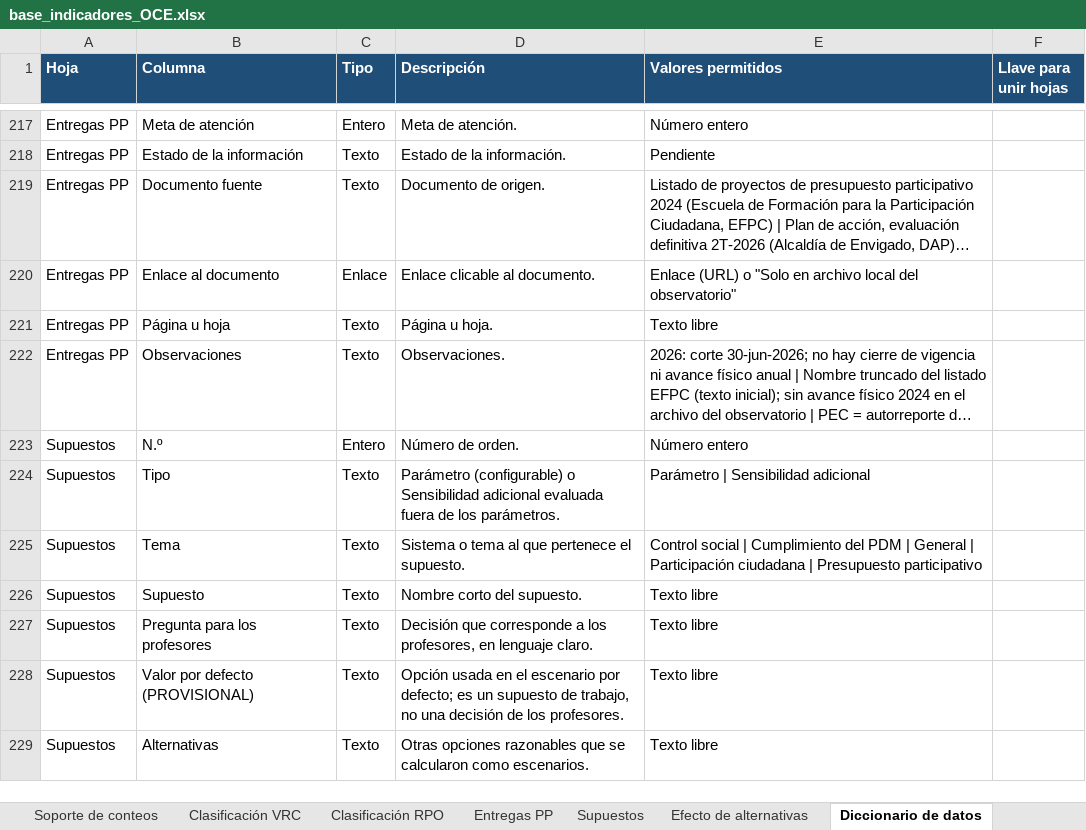
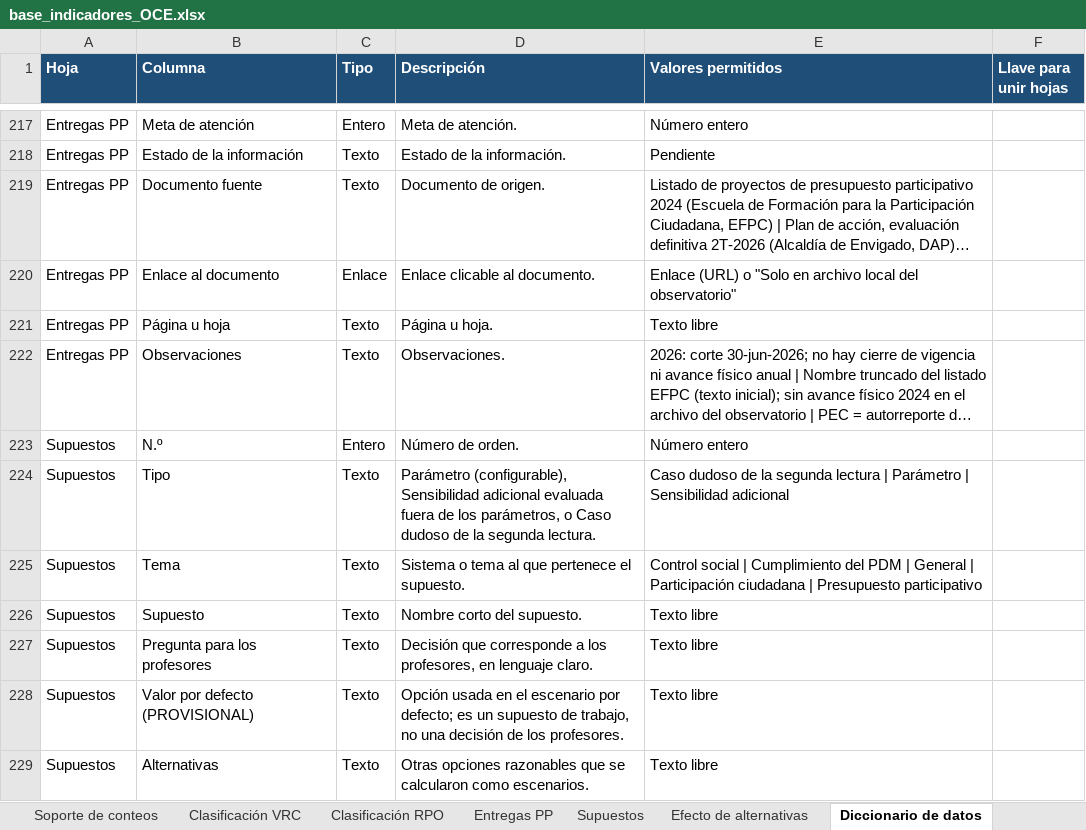
Before and after one commit to hoyosisa9-pixel/Observatorio_Participaci-n_Ciudadana, an Excel workbook: outputs/indicadores/entregables/base_indicadores_OCE.xlsx, sheet Diccionario de datos, drawn as a sheet; only a part is shown, gaps mark what is left out; long unchanged cells end in …; values as stored, in another font and other column widths than the file's, no borders; the diff names each change by its address in the sheet, - before the commit and + after, or states it on an @@ line.

```diff
--- a/outputs/indicadores/entregables/base_indicadores_OCE.xlsx (sheet Diccionario de datos)
+++ b/outputs/indicadores/entregables/base_indicadores_OCE.xlsx (sheet Diccionario de datos)
-D224 (Descripción): Parámetro (configurable) o Sensibilidad adicional evaluada fuera de los parámetros.
+D224 (Descripción): Parámetro (configurable), Sensibilidad adicional evaluada fuera de los parámetros, o Caso dudoso de la segunda lectura.
-E224 (Valores permitidos): Parámetro |…
+E224 (Valores permitidos): Caso dudoso de la segunda lectura | Parámetro |…
```
Also changed, not shown: sheet Supuestos, sheet Léeme, 8 other files.
